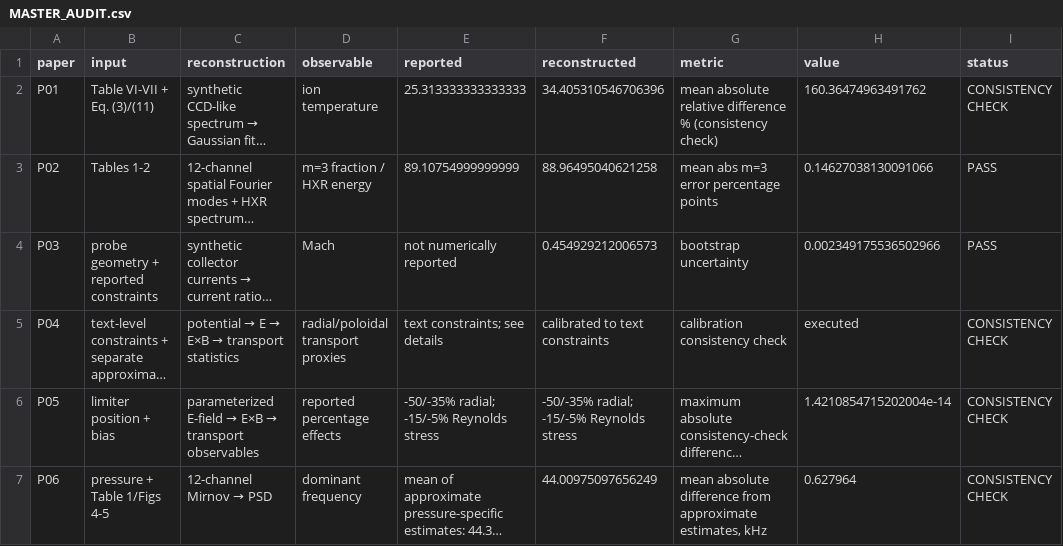
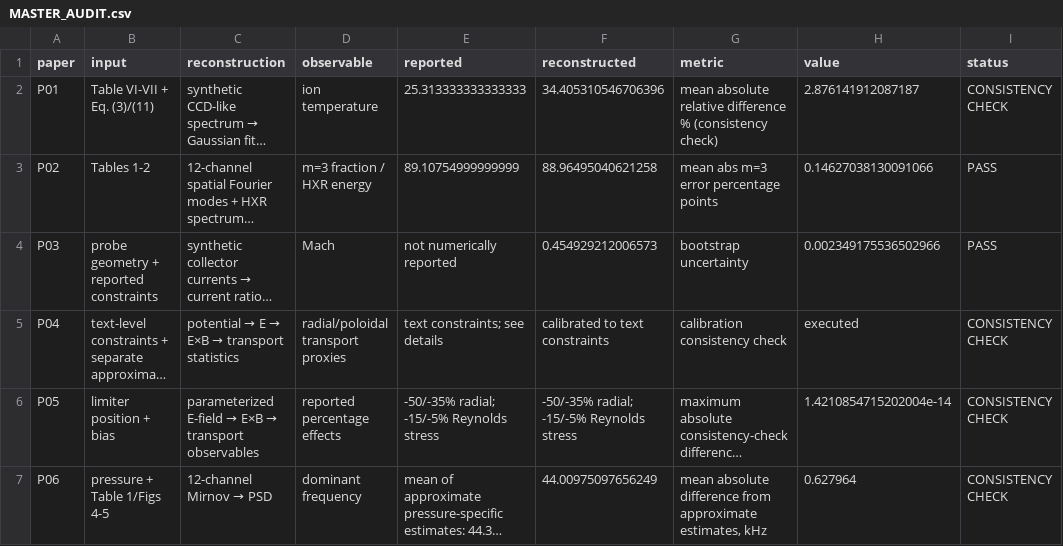
Before and after one commit to Ramin-Alipour/plasma-diagnostics-data-analysis, a CSV file: audit/MASTER_AUDIT.csv, drawn as a sheet; long unchanged cells end in …; the diff names each change by its address in the sheet, - before the commit and + after, or states it on an @@ line.

Commit message:
Replace stale P01 metric with current audit output

```diff
--- a/audit/MASTER_AUDIT.csv
+++ b/audit/MASTER_AUDIT.csv
-H2 (value): 160.36474963491762
+H2 (value): 2.876141912087187
```
